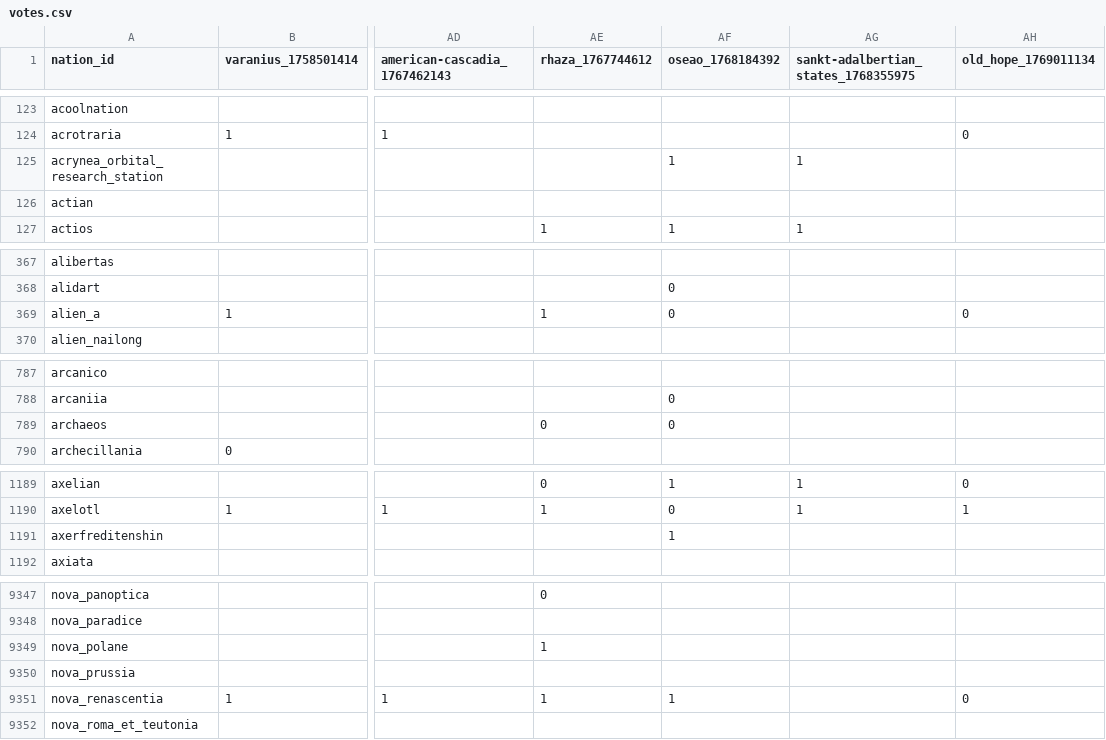
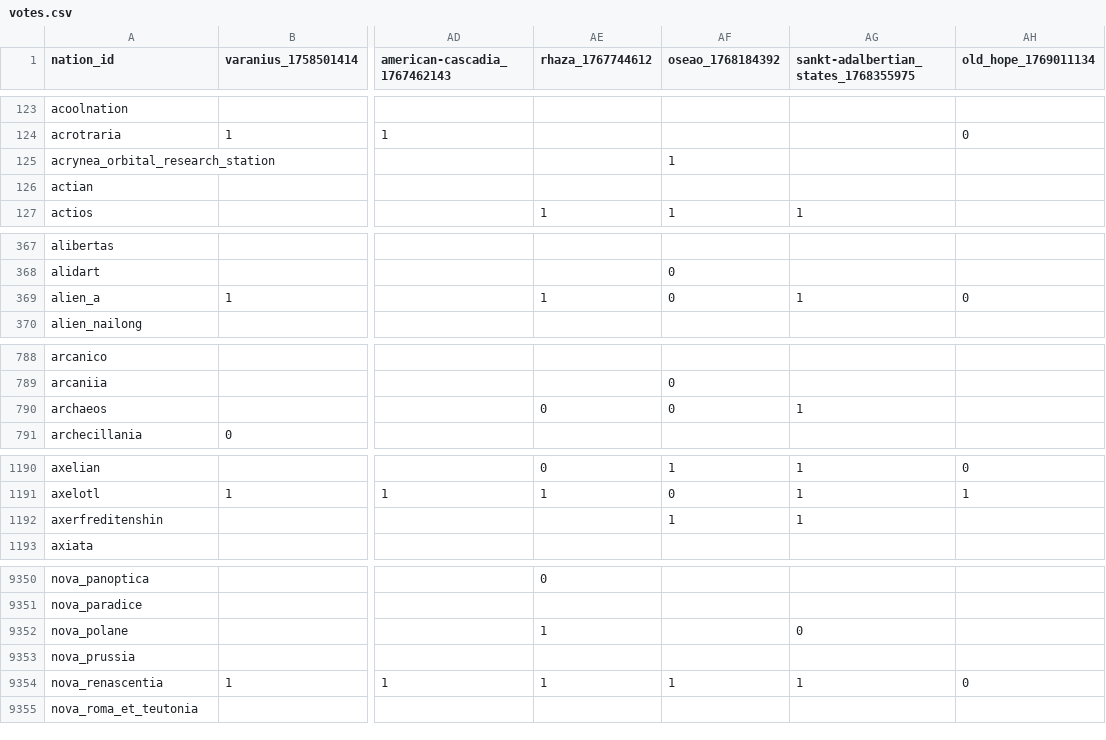
Before and after one commit to Bohaska/wa-voting-records, a CSV file: votes.csv, drawn as a sheet; only a part is shown, gaps mark what is left out; addresses are those after the commit; the diff covers the shown part only; the diff names each change by its address in the sheet, - before the commit and + after, or states it on an @@ line.

```diff
--- a/votes.csv
+++ b/votes.csv
-AG125: 1
+AG125: (empty)
-AG369: (empty)
+AG369: 1
-AG790: (empty)
+AG790: 1
-AG1192: (empty)
+AG1192: 1
-AG9352: (empty)
+AG9352: 0
-AG9354: (empty)
+AG9354: 1
```
Also changed, not shown: 4 added rows, 1 removed row and 62 edited cells elsewhere in this file, 1 other file.
